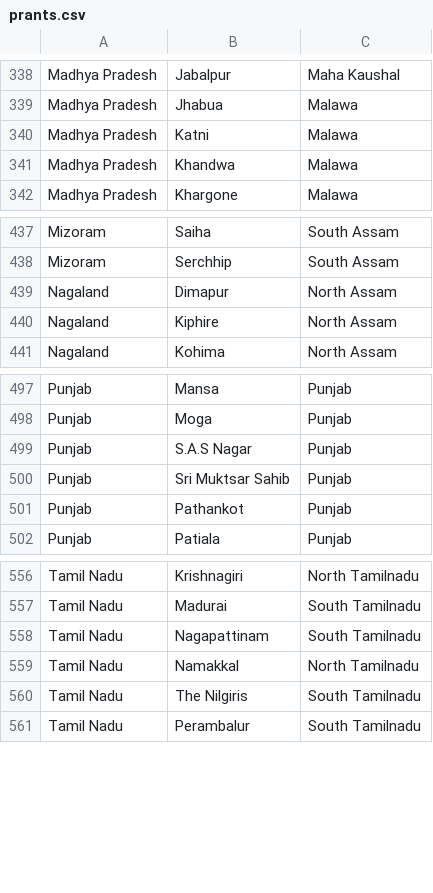
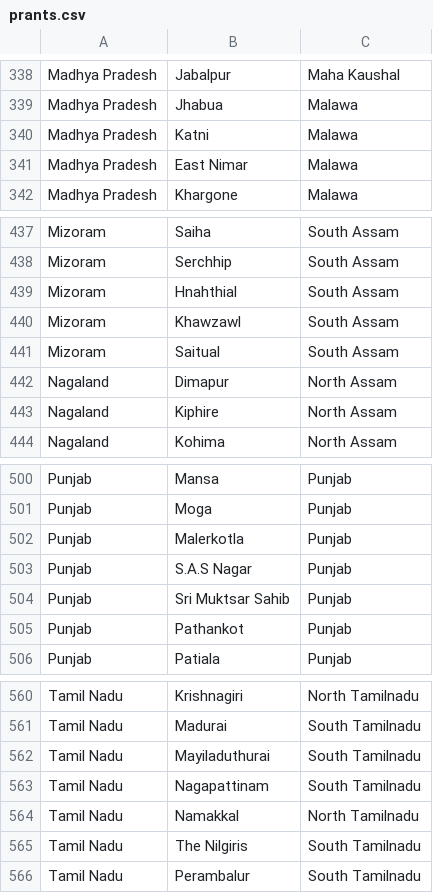
Before and after one commit to ecomitram/fuzzy-merge, a CSV file: prants.csv, drawn as a sheet; only a part is shown, gaps mark what is left out.

Commit message:
refactor: Remove unused district "khandwa" and add new district "East Nimar"

```diff
--- a/prants.csv
+++ b/prants.csv
@@ -340,3 +340,3 @@ Madhya Pradesh,Jhabua,Malawa
 Madhya Pradesh,Katni,Malawa
-Madhya Pradesh,Khandwa,Malawa
+Madhya Pradesh,East Nimar,Malawa
 Madhya Pradesh,Khargone,Malawa
@@ -438,2 +438,5 @@ Mizoram,Saiha,South Assam
 Mizoram,Serchhip,South Assam
+Mizoram,Hnahthial,South Assam
+Mizoram,Khawzawl,South Assam
+Mizoram,Saitual,South Assam
 Nagaland,Dimapur,North Assam
@@ -498,2 +501,3 @@ Punjab,Mansa,Punjab
 Punjab,Moga,Punjab
+Punjab,Malerkotla,Punjab
 Punjab,S.A.S Nagar,Punjab
@@ -557,2 +561,3 @@ Tamil Nadu,Krishnagiri,North Tamilnadu
 Tamil Nadu,Madurai,South Tamilnadu
+Tamil Nadu,Mayiladuthurai,South Tamilnadu
 Tamil Nadu,Nagapattinam,South Tamilnadu
```
Also changed, not shown: 3 other files.
